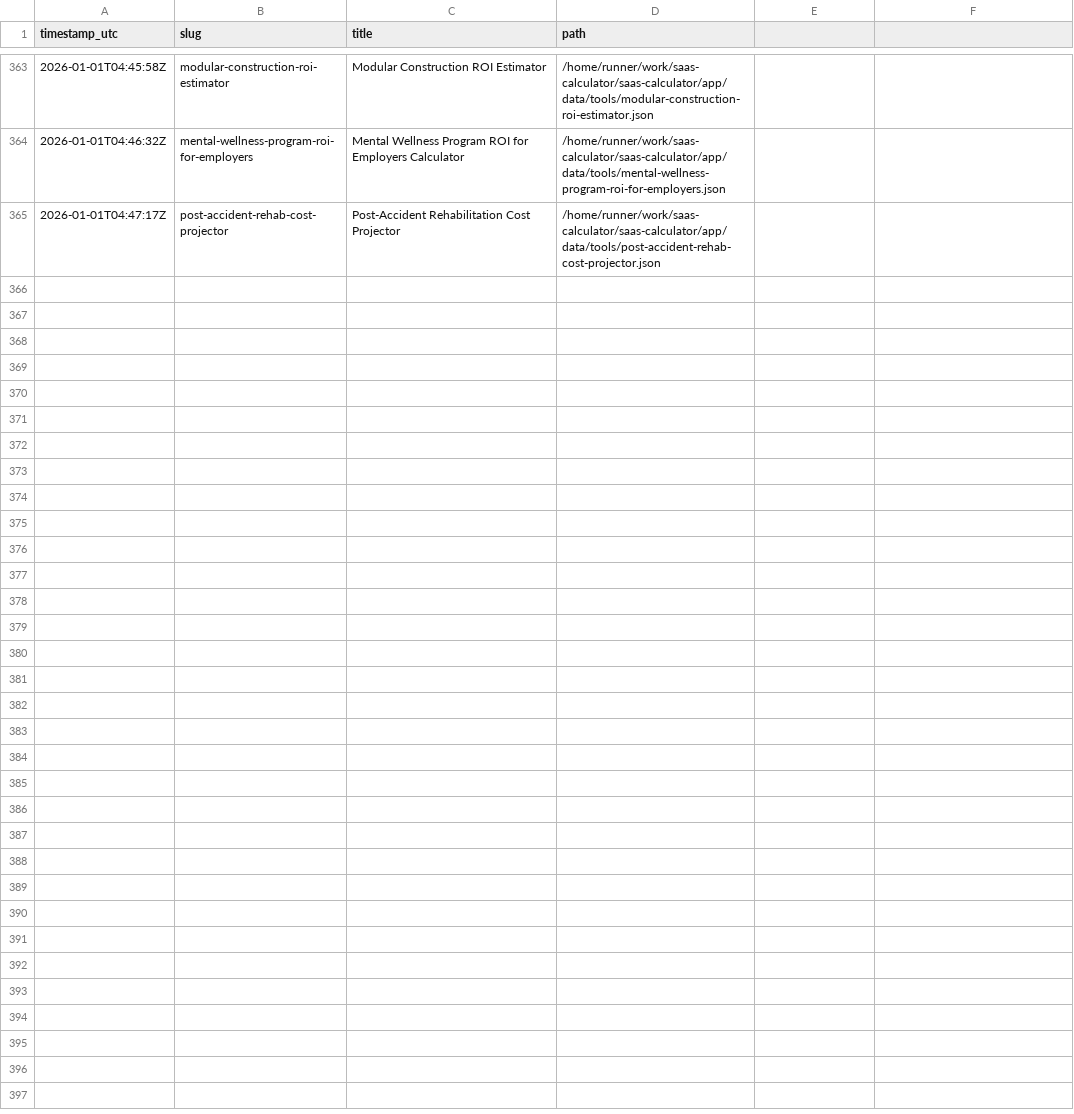
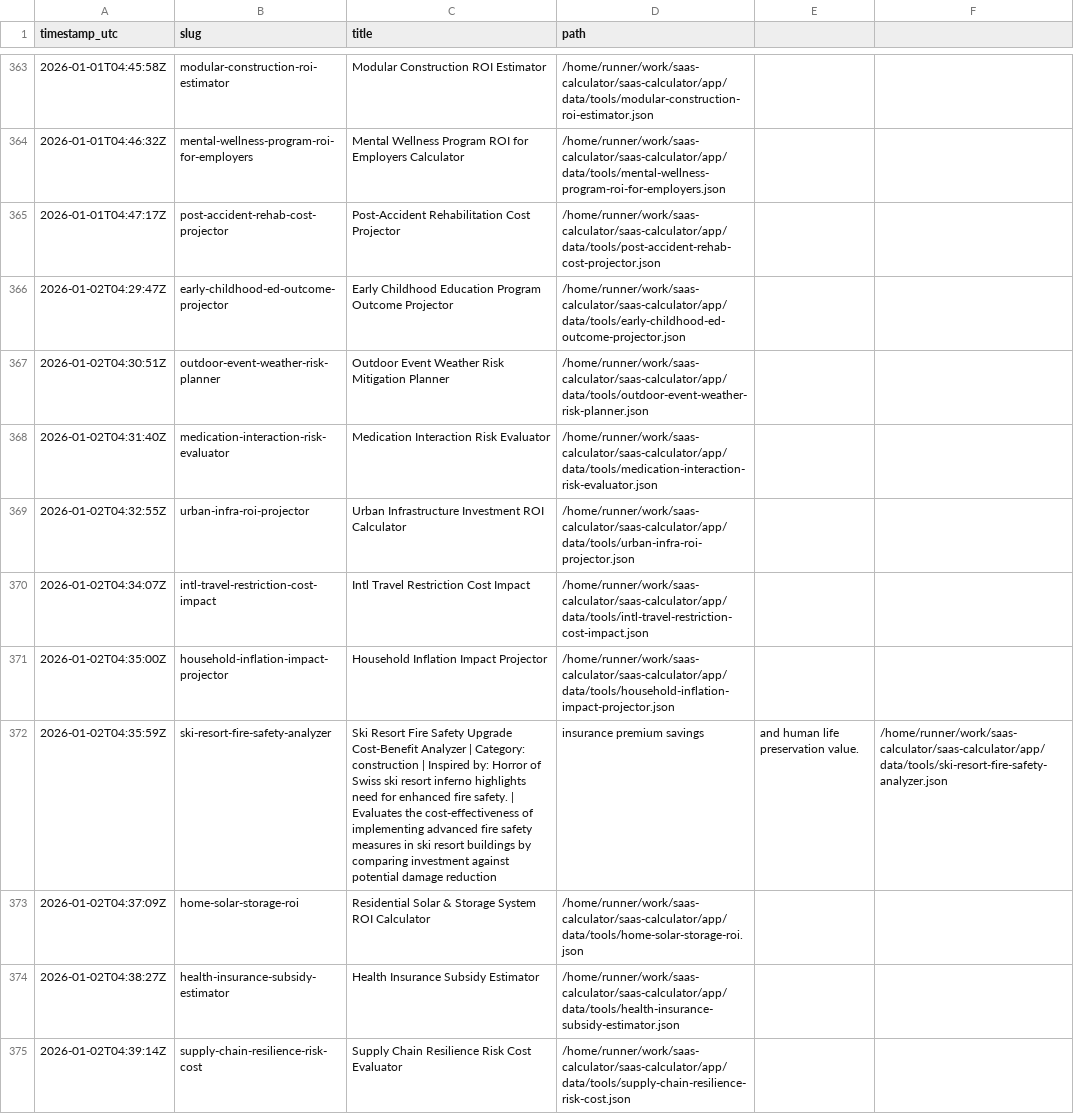
Before and after one commit to howell623-lang/saas-calculator, a CSV file: app/data/tool_generation_log.csv, drawn as a sheet; only a part is shown, gaps mark what is left out.

Commit message:
chore: daily generated tools [skip ci]

```diff
--- a/app/data/tool_generation_log.csv
+++ b/app/data/tool_generation_log.csv
@@ -365 +365,11 @@ timestamp_utc,slug,title,path
 2026-01-01T04:47:17Z,post-accident-rehab-cost-projector,Post-Accident Rehabilitation Cost Projector,/home/runner/work/saas-calculator/saas-calculator/app/data/tools/post-accident-rehab-cost-projector.json
+2026-01-02T04:29:47Z,early-childhood-ed-outcome-projector,Early Childhood Education Program Outcome Projector,/home/runner/work/saas-calculator/saas-calculator/app/data/tools/early-childhood-ed-outcome-projector.json
+2026-01-02T04:30:51Z,outdoor-event-weather-risk-planner,Outdoor Event Weather Risk Mitigation Planner,/home/runner/work/saas-calculator/saas-calculator/app/data/tools/outdoor-event-weather-risk-planner.json
+2026-01-02T04:31:40Z,medication-interaction-risk-evaluator,Medication Interaction Risk Evaluator,/home/runner/work/saas-calculator/saas-calculator/app/data/tools/medication-interaction-risk-evaluator.json
+2026-01-02T04:32:55Z,urban-infra-roi-projector,Urban Infrastructure Investment ROI Calculator,/home/runner/work/saas-calculator/saas-calculator/app/data/tools/urban-infra-roi-projector.json
+2026-01-02T04:34:07Z,intl-travel-restriction-cost-impact,Intl Travel Restriction Cost Impact,/home/runner/work/saas-calculator/saas-calculator/app/data/tools/intl-travel-restriction-cost-impact.json
+2026-01-02T04:35:00Z,household-inflation-impact-projector,Household Inflation Impact Projector,/home/runner/work/saas-calculator/saas-calculator/app/data/tools/household-inflation-impact-projector.json
+2026-01-02T04:35:59Z,ski-resort-fire-safety-analyzer,Ski Resort Fire Safety Upgrade Cost-Benefit Analyzer | Category: construction | Inspired by: Horror of Swiss ski resort inferno highlights need for enhanced fire safety. | Evaluates the cost-effectiveness of implementing advanced fire safety measures in ski resort buildings by comparing investment against potential damage reduction, insurance premium savings, and human life preservation value.,/home/runner/work/saas-calculator/saas-calculator/app/data/tools/ski-resort-fire-safety-analyzer.json
+2026-01-02T04:37:09Z,home-solar-storage-roi,Residential Solar & Storage System ROI Calculator,/home/runner/work/saas-calculator/saas-calculator/app/data/tools/home-solar-storage-roi.json
+2026-01-02T04:38:27Z,health-insurance-subsidy-estimator,Health Insurance Subsidy Estimator,/home/runner/work/saas-calculator/saas-calculator/app/data/tools/health-insurance-subsidy-estimator.json
+2026-01-02T04:39:14Z,supply-chain-resilience-risk-cost,Supply Chain Resilience Risk Cost Evaluator,/home/runner/work/saas-calculator/saas-calculator/app/data/tools/supply-chain-resilience-risk-cost.json
```
Also changed, not shown: 10 other files.
